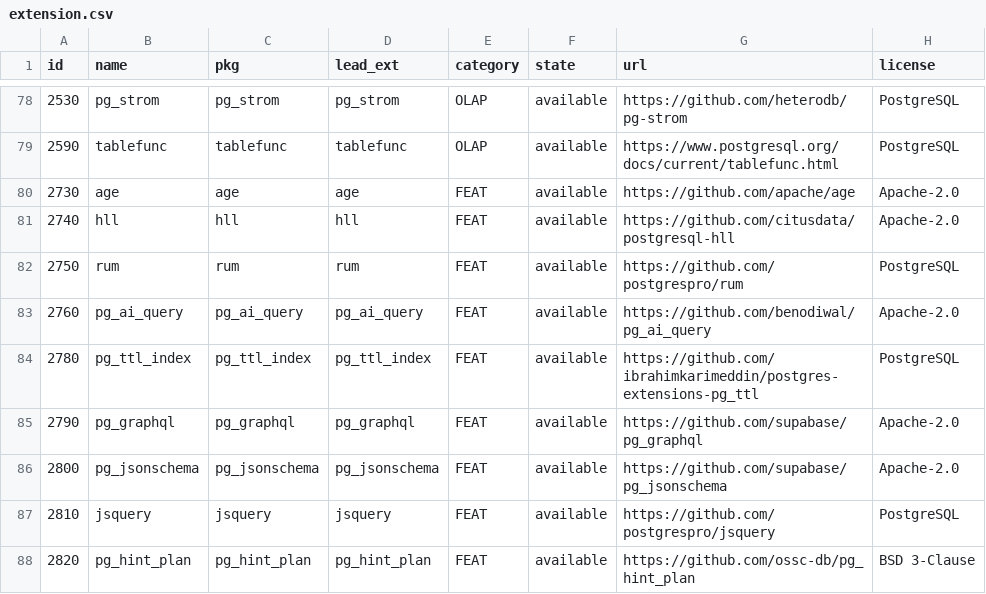
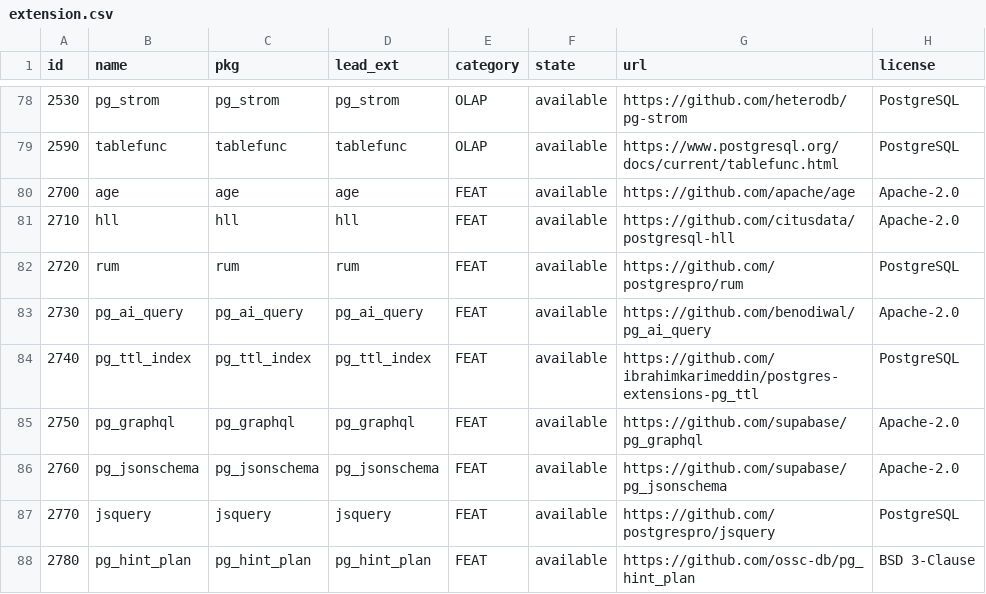
Before and after one commit to pgsty/pgext, a CSV file: db/extension.csv, drawn as a sheet; only a part is shown, gaps mark what is left out; the diff covers the shown part only; the diff names each change by its address in the sheet, - before the commit and + after, or states it on an @@ line.

```diff
--- a/db/extension.csv
+++ b/db/extension.csv
-A80 (id): 2730
+A80 (id): 2700
-A81 (id): 2740
+A81 (id): 2710
-A82 (id): 2750
+A82 (id): 2720
-A83 (id): 2760
+A83 (id): 2730
-A84 (id): 2780
+A84 (id): 2740
-A85 (id): 2790
+A85 (id): 2750
-A86 (id): 2800
+A86 (id): 2760
-A87 (id): 2810
+A87 (id): 2770
-A88 (id): 2820
+A88 (id): 2780
```
Also changed, not shown: 2 added rows and 66 edited cells elsewhere in this file, 8 other files.
